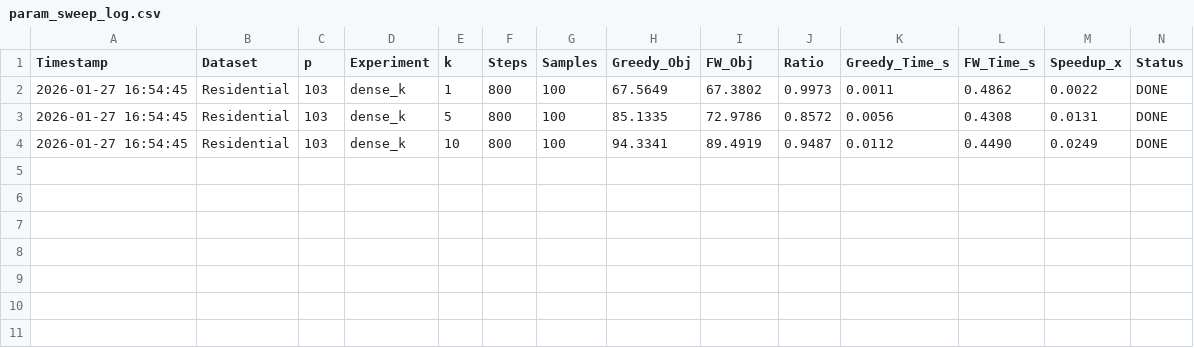
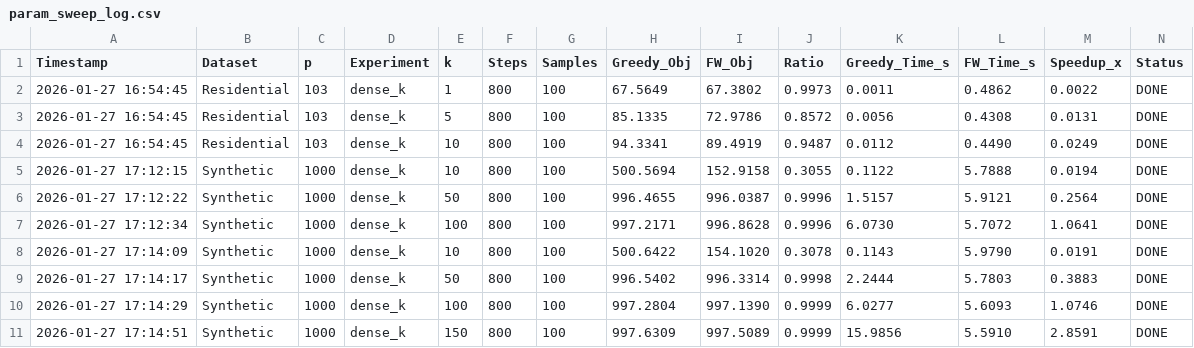
Before and after one commit to SnowHana/gridfw, a CSV file: logs/param_sweep_log.csv, drawn as a sheet.

Commit message:
Testing synthetic

```diff
--- a/logs/param_sweep_log.csv
+++ b/logs/param_sweep_log.csv
@@ -4 +4,8 @@ Timestamp,Dataset,p,Experiment,k,Steps,Samples,Greedy_Obj,FW_Obj,Ratio,Greedy_Ti
 2026-01-27 16:54:45,Residential,103,dense_k,10,800,100,94.3341,89.4919,0.9487,0.0112,0.4490,0.0249,DONE
+2026-01-27 17:12:15,Synthetic,1000,dense_k,10,800,100,500.5694,152.9158,0.3055,0.1122,5.7888,0.0194,DONE
+2026-01-27 17:12:22,Synthetic,1000,dense_k,50,800,100,996.4655,996.0387,0.9996,1.5157,5.9121,0.2564,DONE
+2026-01-27 17:12:34,Synthetic,1000,dense_k,100,800,100,997.2171,996.8628,0.9996,6.0730,5.7072,1.0641,DONE
+2026-01-27 17:14:09,Synthetic,1000,dense_k,10,800,100,500.6422,154.1020,0.3078,0.1143,5.9790,0.0191,DONE
+2026-01-27 17:14:17,Synthetic,1000,dense_k,50,800,100,996.5402,996.3314,0.9998,2.2444,5.7803,0.3883,DONE
+2026-01-27 17:14:29,Synthetic,1000,dense_k,100,800,100,997.2804,997.1390,0.9999,6.0277,5.6093,1.0746,DONE
+2026-01-27 17:14:51,Synthetic,1000,dense_k,150,800,100,997.6309,997.5089,0.9999,15.9856,5.5910,2.8591,DONE
```
Also changed, not shown: 6 other files.
